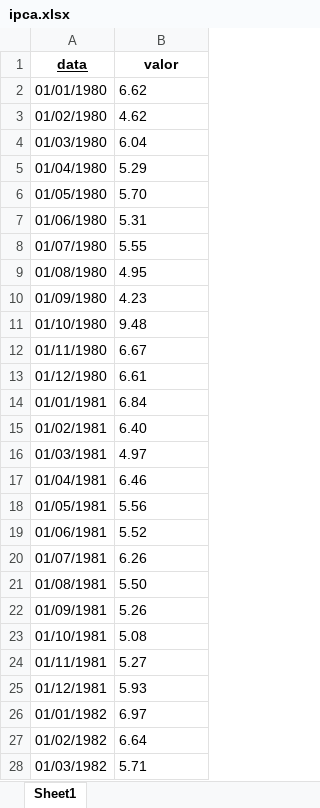
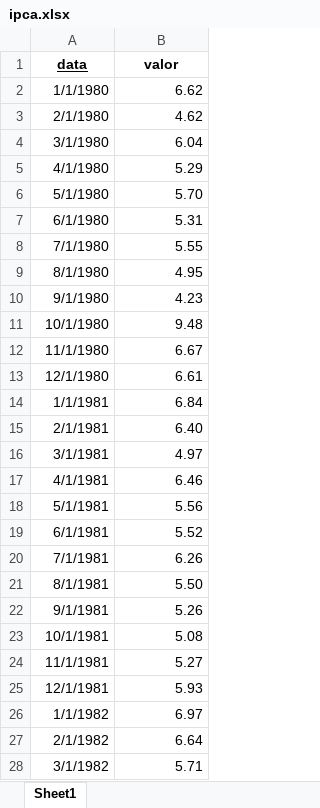
Before and after one commit to MatheusCarvalho95/flask-api-test, an Excel workbook: app/ipca.xlsx, sheet Sheet1, drawn as a sheet; only a part is shown; values as stored, in another font and other column widths than the file's, no borders; the diff covers the shown part only; the diff names each change by its address in the sheet, - before the commit and + after, or states it on an @@ line.

```diff
--- a/app/ipca.xlsx (sheet Sheet1)
+++ b/app/ipca.xlsx (sheet Sheet1)
-A2 (data): 01/01/1980
+A2 (data): 1/1/1980
-B2:B28 alignment: left
+B2:B28 alignment: right
-A3 (data): 01/02/1980
+A3 (data): 2/1/1980
-A4 (data): 01/03/1980
+A4 (data): 3/1/1980
-A5 (data): 01/04/1980
+A5 (data): 4/1/1980
-A6 (data): 01/05/1980
+A6 (data): 5/1/1980
-A7 (data): 01/06/1980
+A7 (data): 6/1/1980
-A8 (data): 01/07/1980
+A8 (data): 7/1/1980
-A9 (data): 01/08/1980
+A9 (data): 8/1/1980
-A10 (data): 01/09/1980
+A10 (data): 9/1/1980
-A11 (data): 01/10/1980
+A11 (data): 10/1/1980
-A12 (data): 01/11/1980
+A12 (data): 11/1/1980
-A13 (data): 01/12/1980
+A13 (data): 12/1/1980
-A14 (data): 01/01/1981
+A14 (data): 1/1/1981
-A15 (data): 01/02/1981
+A15 (data): 2/1/1981
-A16 (data): 01/03/1981
+A16 (data): 3/1/1981
-A17 (data): 01/04/1981
+A17 (data): 4/1/1981
-A18 (data): 01/05/1981
+A18 (data): 5/1/1981
-A19 (data): 01/06/1981
+A19 (data): 6/1/1981
-A20 (data): 01/07/1981
+A20 (data): 7/1/1981
-A21 (data): 01/08/1981
+A21 (data): 8/1/1981
-A22 (data): 01/09/1981
+A22 (data): 9/1/1981
-A23 (data): 01/10/1981
+A23 (data): 10/1/1981
-A24 (data): 01/11/1981
+A24 (data): 11/1/1981
-A25 (data): 01/12/1981
+A25 (data): 12/1/1981
-A26 (data): 01/01/1982
+A26 (data): 1/1/1982
-A27 (data): 01/02/1982
+A27 (data): 2/1/1982
-A28 (data): 01/03/1982
+A28 (data): 3/1/1982
```
Also changed, not shown: 478 edited cells and cell formats elsewhere in this sheet, 2 other files.
